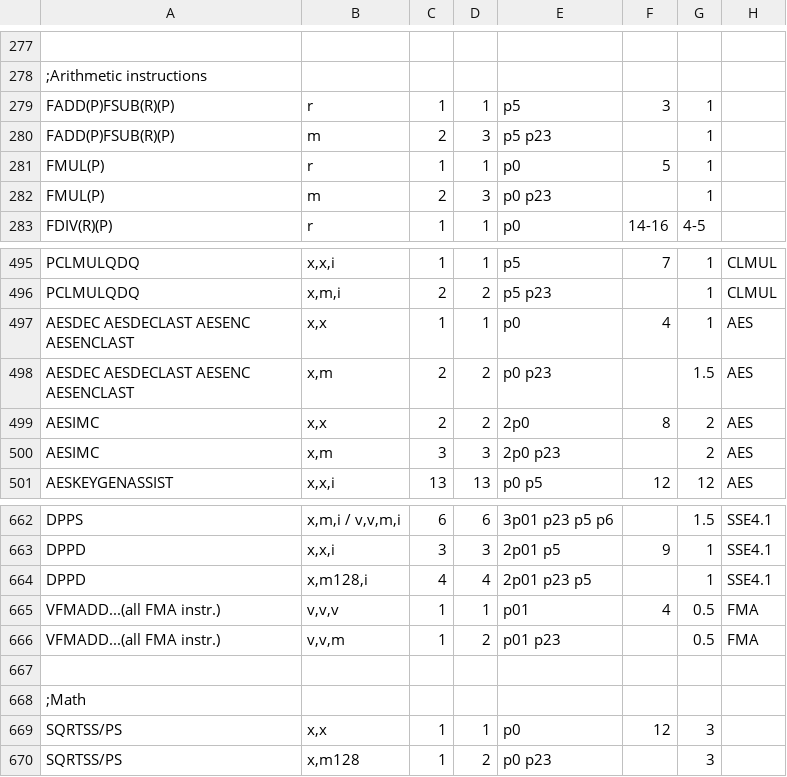
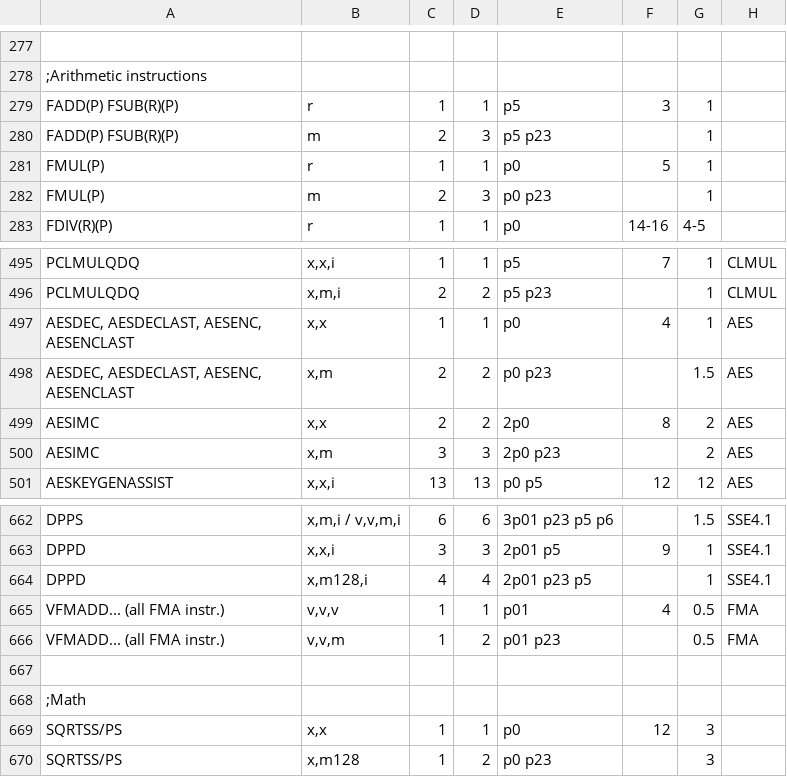
Before and after one commit to HJLebbink/asm-dude, a TSV file: VS/CSHARP/asm-dude-vsix/Resources/Performance/Skylake.tsv, drawn as a sheet; only a part is shown, gaps mark what is left out; the diff names each change by its address in the sheet, - before the commit and + after, or states it on an @@ line.

```diff
--- a/VS/CSHARP/asm-dude-vsix/Resources/Performance/Skylake.tsv
+++ b/VS/CSHARP/asm-dude-vsix/Resources/Performance/Skylake.tsv
-A279:A280: FADD(P)FSUB(R)(P)
+A279:A280: FADD(P) FSUB(R)(P)
-A497:A498: AESDEC AESDECLAST AESENC AESENCLAST
+A497:A498: AESDEC, AESDECLAST, AESENC, AESENCLAST
-A665:A666: VFMADD...(all FMA instr.)
+A665:A666: VFMADD... (all FMA instr.)
```
Also changed, not shown: VS/CSHARP/asm-dude-vsix/Resources/Performance/Instructions-Translations.tsv, 7 other files.
